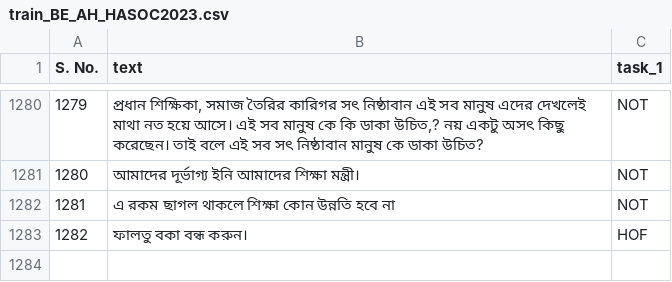
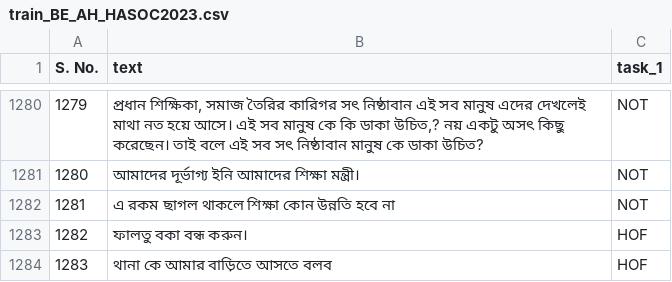
Before and after one commit to kabirdaimary12/minor-project, a CSV file: train_BE_AH_HASOC2023.csv, drawn as a sheet; only a part is shown, gaps mark what is left out; the diff names each change by its address in the sheet, - before the commit and + after, or states it on an @@ line.

Commit message:
Update train_BE_AH_HASOC2023.csv

```diff
--- a/train_BE_AH_HASOC2023.csv
+++ b/train_BE_AH_HASOC2023.csv
+row 1284: 1283 | থানা কে আমার বাড়িতে আসতে বলব | HOF
```
